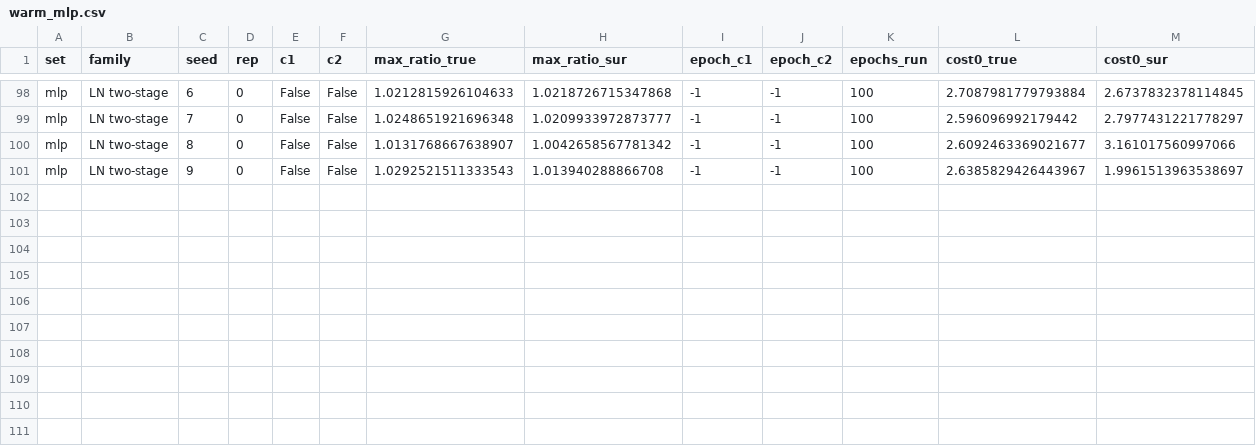
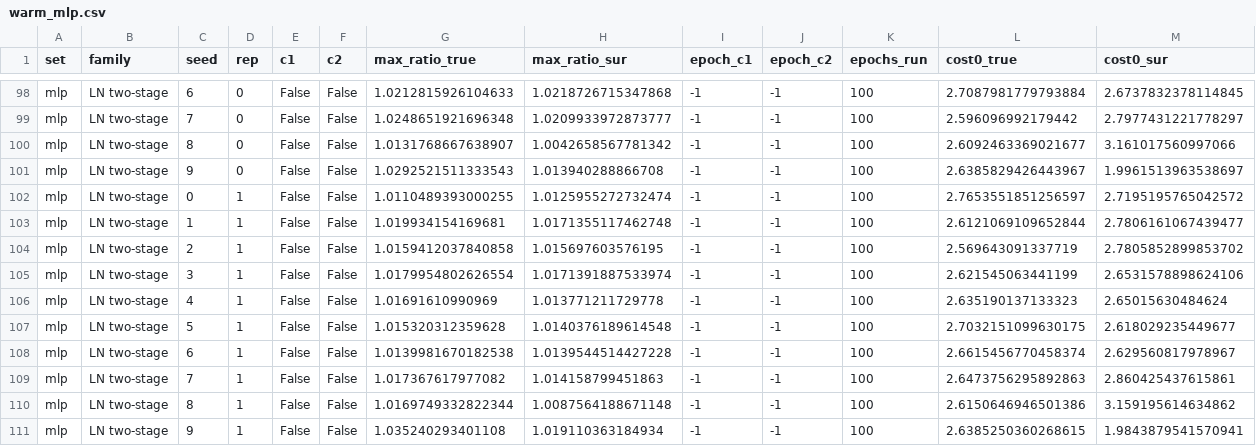
Before and after one commit to binoygeorge97/layernorm-kink, a CSV file: out/predictor/warm_mlp.csv, drawn as a sheet; only a part is shown, gaps mark what is left out; the diff names each change by its address in the sheet, - before the commit and + after, or states it on an @@ line.

```diff
--- a/out/predictor/warm_mlp.csv
+++ b/out/predictor/warm_mlp.csv
+row 102: mlp | LN two-stage | 0 | 1 | False | False | 1.0110489393000255 | 1.0125955272732474 | -1 | -1 | 100 | 2.7653551851256597 | 2.7195195765042572
+row 103: mlp | LN two-stage | 1 | 1 | False | False | 1.019934154169681 | 1.0171355117462748 | -1 | -1 | 100 | 2.6121069109652844 | 2.7806161067439477
+row 104: mlp | LN two-stage | 2 | 1 | False | False | 1.0159412037840858 | 1.015697603576195 | -1 | -1 | 100 | 2.569643091337719 | 2.7805852899853702
+row 105: mlp | LN two-stage | 3 | 1 | False | False | 1.0179954802626554 | 1.0171391887533974 | -1 | -1 | 100 | 2.621545063441199 | 2.6531578898624106
+row 106: mlp | LN two-stage | 4 | 1 | False | False | 1.01691610990969 | 1.013771211729778 | -1 | -1 | 100 | 2.635190137133323 | 2.65015630484624
+row 107: mlp | LN two-stage | 5 | 1 | False | False | 1.015320312359628 | 1.0140376189614548 | -1 | -1 | 100 | 2.7032151099630175 | 2.618029235449677
+row 108: mlp | LN two-stage | 6 | 1 | False | False | 1.0139981670182538 | 1.0139544514427228 | -1 | -1 | 100 | 2.6615456770458374 | 2.629560817978967
+row 109: mlp | LN two-stage | 7 | 1 | False | False | 1.017367617977082 | 1.014158799451863 | -1 | -1 | 100 | 2.6473756295892863 | 2.860425437615861
+row 110: mlp | LN two-stage | 8 | 1 | False | False | 1.0169749332822344 | 1.0087564188671148 | -1 | -1 | 100 | 2.6150646946501386 | 3.159195614634862
+row 111: mlp | LN two-stage | 9 | 1 | False | False | 1.035240293401108 | 1.019110363184934 | -1 | -1 | 100 | 2.6385250360268615 | 1.9843879541570941
```
Also changed, not shown: 2 other files.
